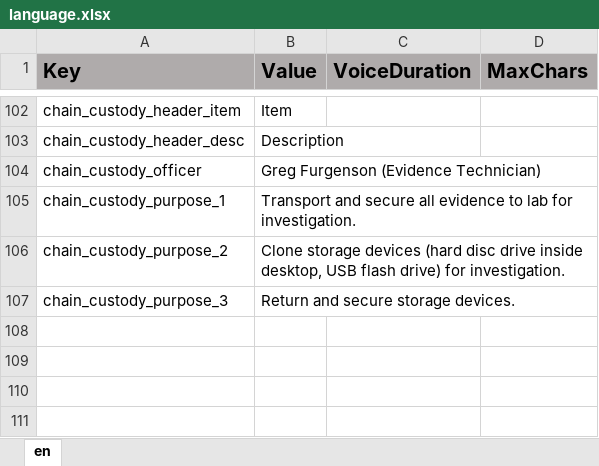
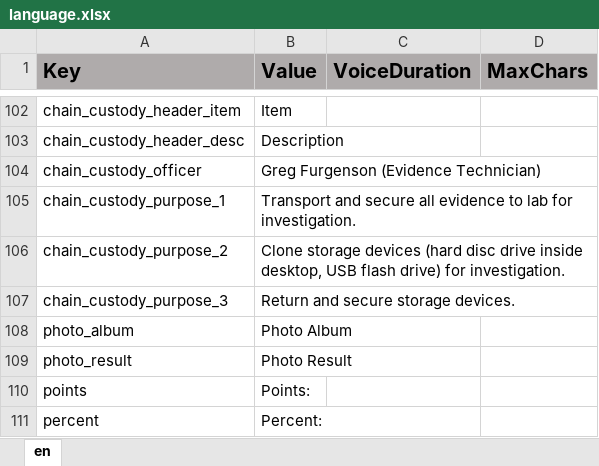
Before and after one commit to ddionisio/LL_CBBY, an Excel workbook: Language/language.xlsx, sheet en, drawn as a sheet; only a part is shown, gaps mark what is left out; values as stored, in another font and other column widths than the file's, no borders; the diff names each change by its address in the sheet, - before the commit and + after, or states it on an @@ line.

Commit message:
photo album and result

```diff
--- a/Language/language.xlsx (sheet en)
+++ b/Language/language.xlsx (sheet en)
+row 108: photo_album | Photo Album
+row 109: photo_result | Photo Result
+row 110: points | Points:
+row 111: percent | Percent:
```
Also changed, not shown: 18 other files.
